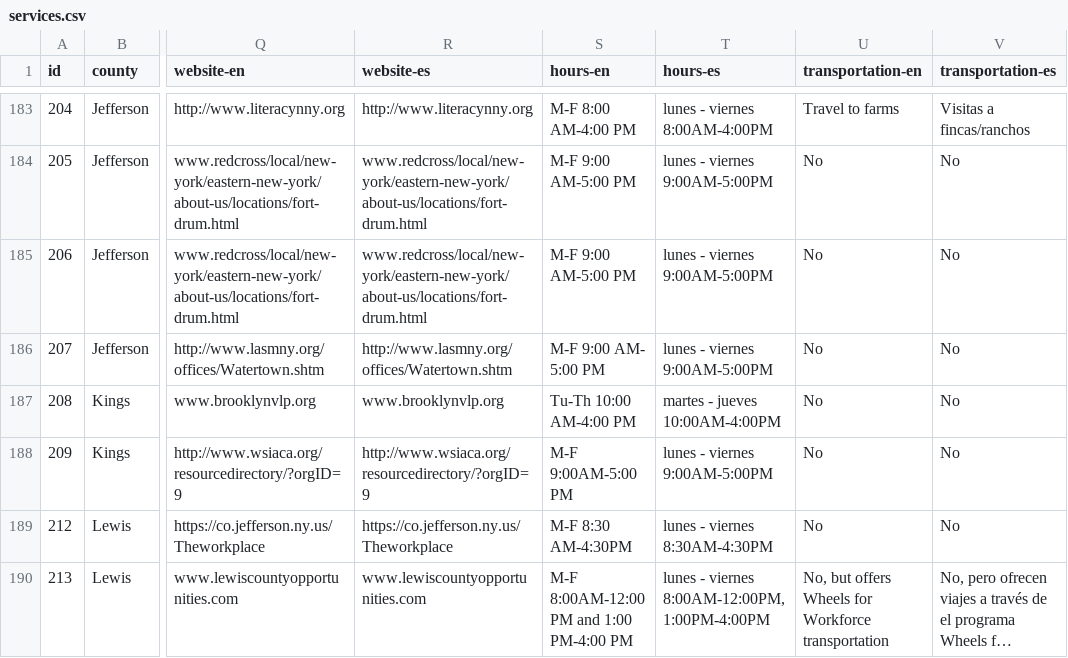
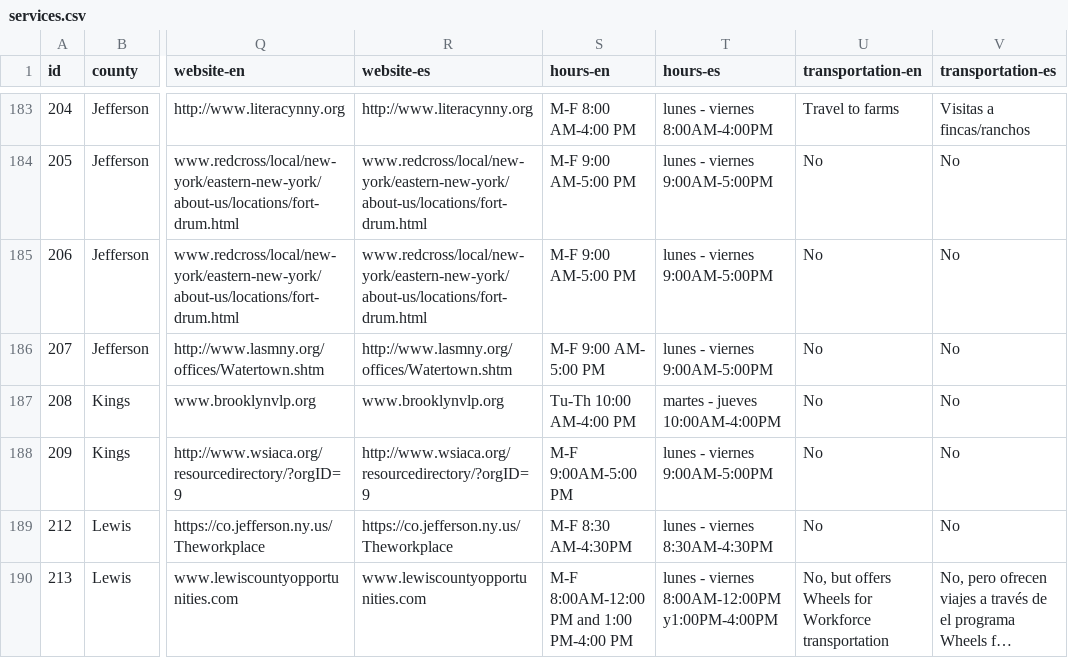
Before and after one commit to cornell-farmworker/farmworker-services, a CSV file: data/services.csv, drawn as a sheet; only a part is shown, gaps mark what is left out; long unchanged cells end in …; the diff covers the shown part only; the diff names each change by its address in the sheet, - before the commit and + after, or states it on an @@ line.

```diff
--- a/data/services.csv
+++ b/data/services.csv
-T190 (hours-es): lunes - viernes 8:00AM-12:00PM, 1:00PM-4:00PM
+T190 (hours-es): lunes - viernes 8:00AM-12:00PM y1:00PM-4:00PM
```
Also changed, not shown: 26 edited cells elsewhere in this file.
